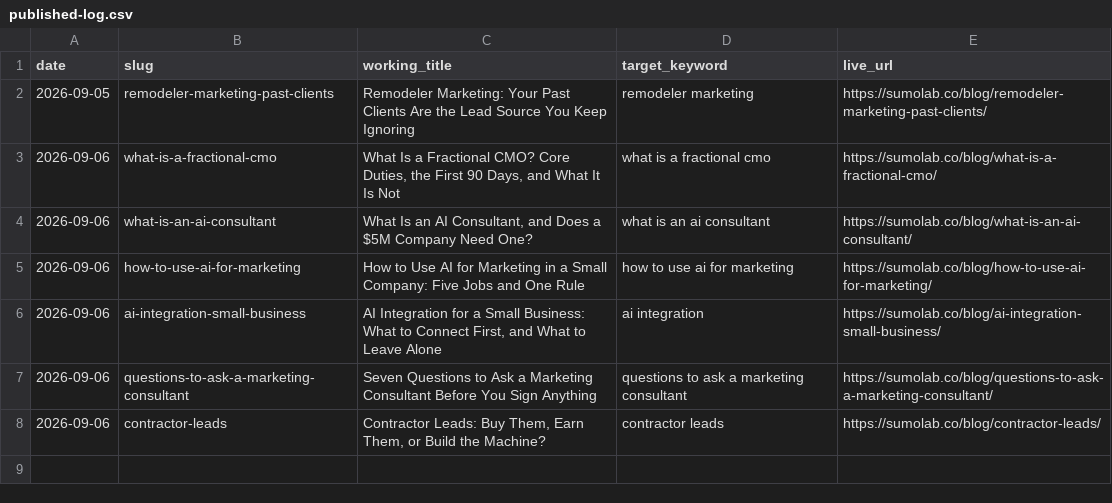
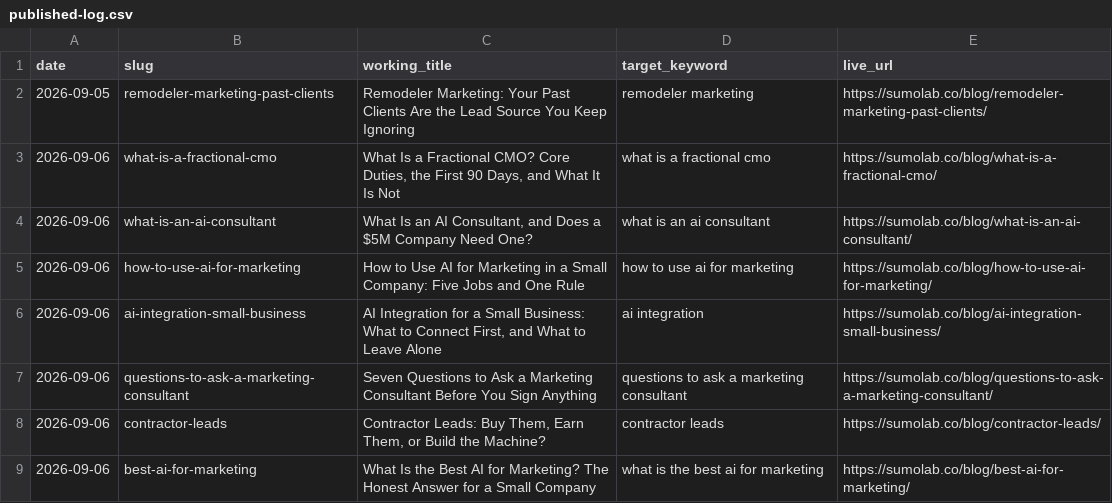
Before and after one commit to JerrySuhrstedt/sumolab_bento, a CSV file: docs/editorial/published-log.csv, drawn as a sheet.

Commit message:
Publish: what is the best AI for marketing (#13), cross-linked from the how-to article

```diff
--- a/docs/editorial/published-log.csv
+++ b/docs/editorial/published-log.csv
@@ -8 +8,2 @@ date,slug,working_title,target_keyword,live_url
 2026-09-06,contractor-leads,"Contractor Leads: Buy Them, Earn Them, or Build the Machine?",contractor leads,https://sumolab.co/blog/contractor-leads/
+2026-09-06,best-ai-for-marketing,"What Is the Best AI for Marketing? The Honest Answer for a Small Company",what is the best ai for marketing,https://sumolab.co/blog/best-ai-for-marketing/
```
Also changed, not shown: 2 other files.
